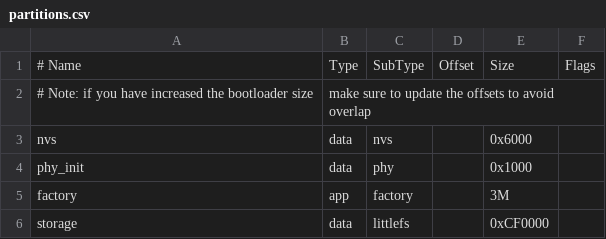
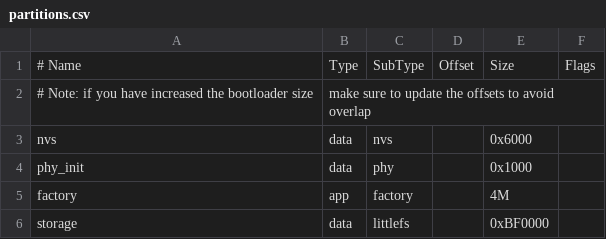
Before and after one commit to rectalogic/esp32-rtv, a CSV file: partitions.csv, drawn as a sheet.

```diff
--- a/partitions.csv
+++ b/partitions.csv
@@ -4,3 +4,3 @@ nvs,      data, nvs,       ,      0x6000,
 phy_init, data, phy,       ,      0x1000,
-factory,  app,  factory,   ,      3M,
-storage,  data, littlefs,  ,      0xCF0000,
+factory,  app,  factory,   ,      4M,
+storage,  data, littlefs,  ,      0xBF0000,
```
Also changed, not shown: 14 other files.
